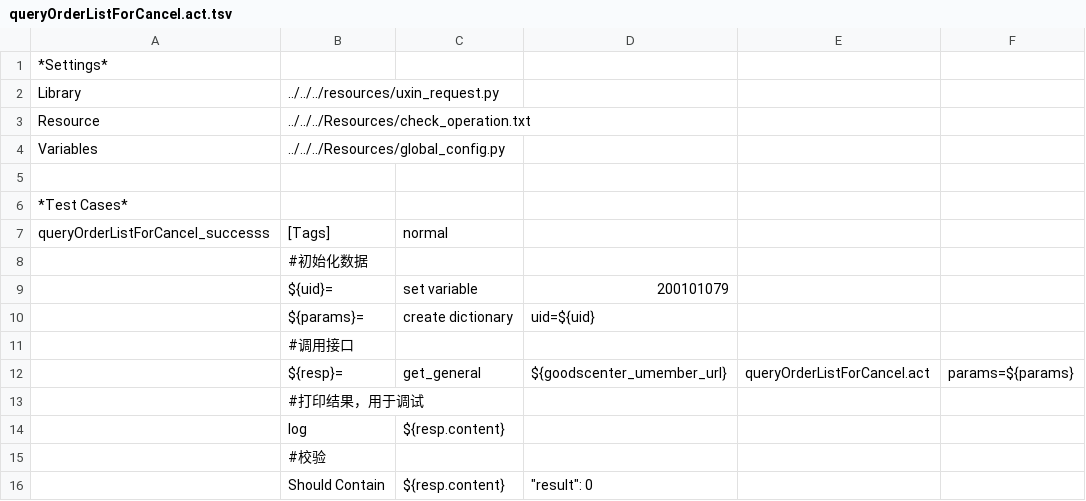
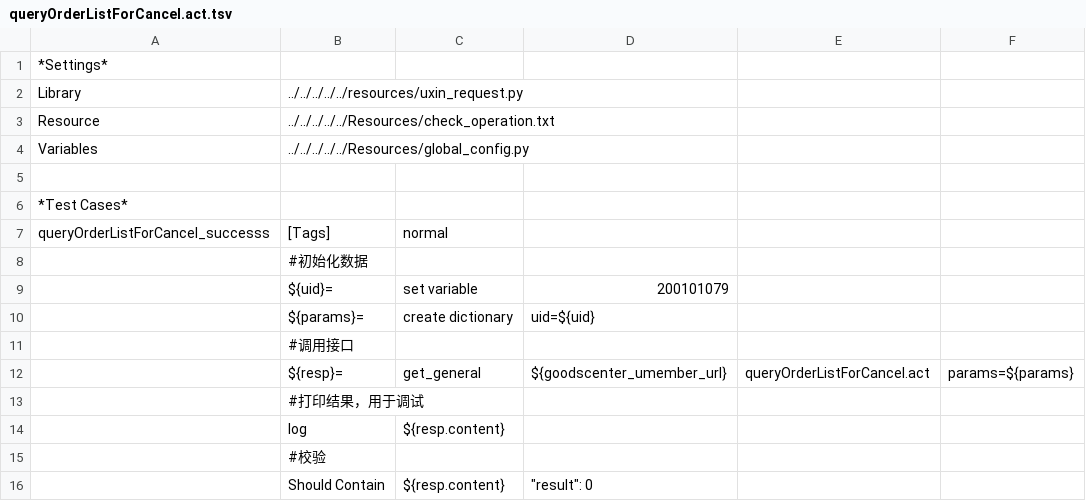
Before and after one commit to ianxiaohanxu/ui_auto_test, a TSV file: scripts/interface_test/uxin/goodscenter/umember/queryOrderListForCancel.act.tsv, drawn as a sheet.

```diff
--- a/scripts/interface_test/uxin/goodscenter/umember/queryOrderListForCancel.act.tsv
+++ b/scripts/interface_test/uxin/goodscenter/umember/queryOrderListForCancel.act.tsv
@@ -1,5 +1,5 @@
 *Settings*							
-Library	../../../resources/uxin_request.py						
-Resource	../../../Resources/check_operation.txt						
-Variables	../../../Resources/global_config.py						
+Library	../../../../../resources/uxin_request.py						
+Resource	../../../../../Resources/check_operation.txt						
+Variables	../../../../../Resources/global_config.py						
 							
```
Also changed, not shown: scripts/interface_test/uxin/rms/cancall.tsv, 19 other files.
